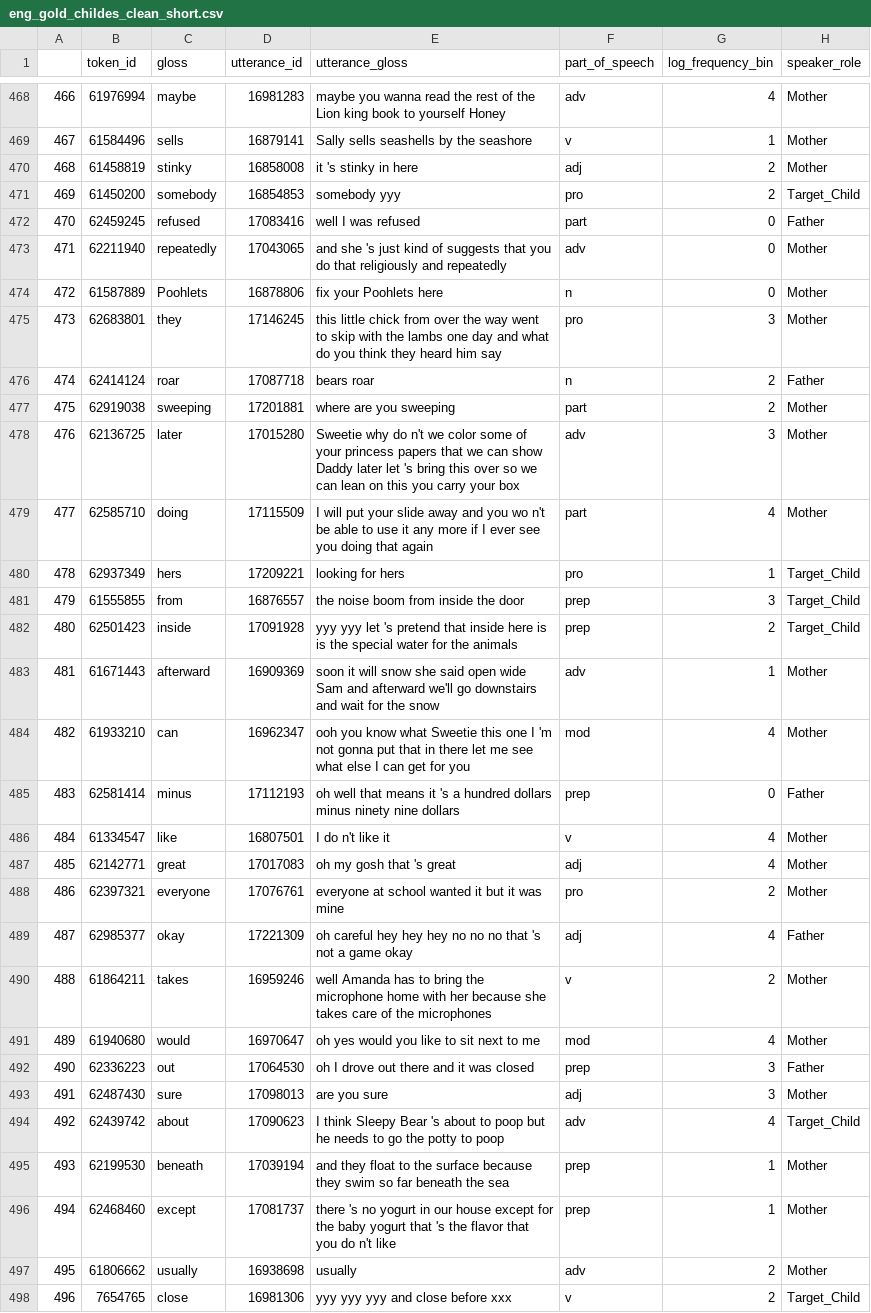
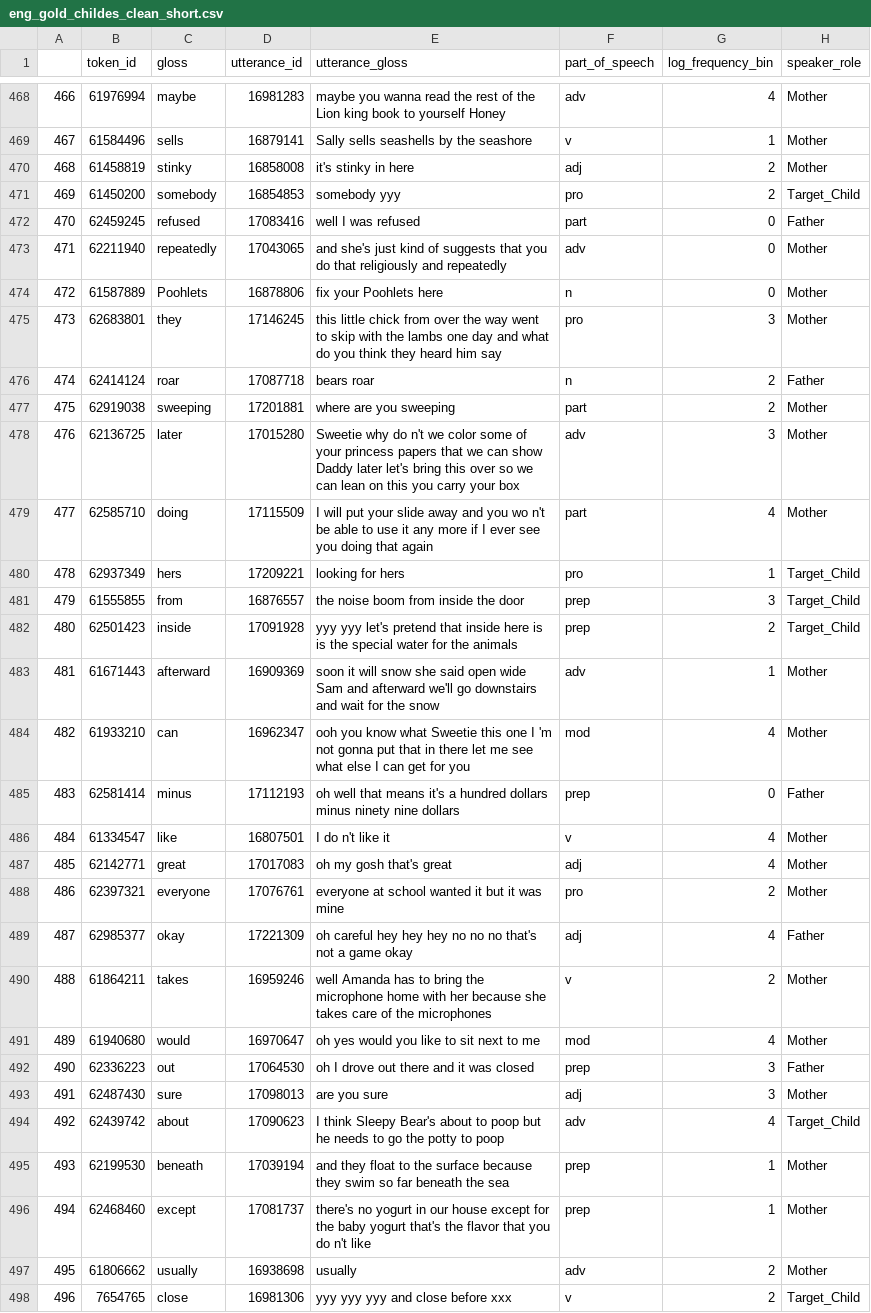
Before and after one commit to georgialoukatou/childes_bert_tagging, a CSV file: eng_gold_childes_clean_short.csv, drawn as a sheet; only a part is shown, gaps mark what is left out; the diff covers the shown part only; the diff names each change by its address in the sheet, - before the commit and + after, or states it on an @@ line.

```diff
--- a/eng_gold_childes_clean_short.csv
+++ b/eng_gold_childes_clean_short.csv
-E470 (utterance_gloss): it 's stinky in here
+E470 (utterance_gloss): it's stinky in here
-E473 (utterance_gloss): and she 's just kind…
+E473 (utterance_gloss): and she's just kind…
-E478 (utterance_gloss): …Daddy later let 's bring this…
+E478 (utterance_gloss): …Daddy later let's bring this…
-E482 (utterance_gloss): yyy yyy let 's pretend that…
+E482 (utterance_gloss): yyy yyy let's pretend that…
-E485 (utterance_gloss): …that means it 's a hundred…
+E485 (utterance_gloss): …that means it's a hundred…
-E487 (utterance_gloss): oh my gosh that 's great
+E487 (utterance_gloss): oh my gosh that's great
-E489 (utterance_gloss): …no no that 's not a…
+E489 (utterance_gloss): …no no that's not a…
-E494 (utterance_gloss): …think Sleepy Bear 's about to…
+E494 (utterance_gloss): …think Sleepy Bear's about to…
-E496 (utterance_gloss): there 's no yogurt in our house except for the baby yogurt that 's the flavor…
+E496 (utterance_gloss): there's no yogurt in our house except for the baby yogurt that's the flavor…
```
Also changed, not shown: 180 edited cells elsewhere in this file.
